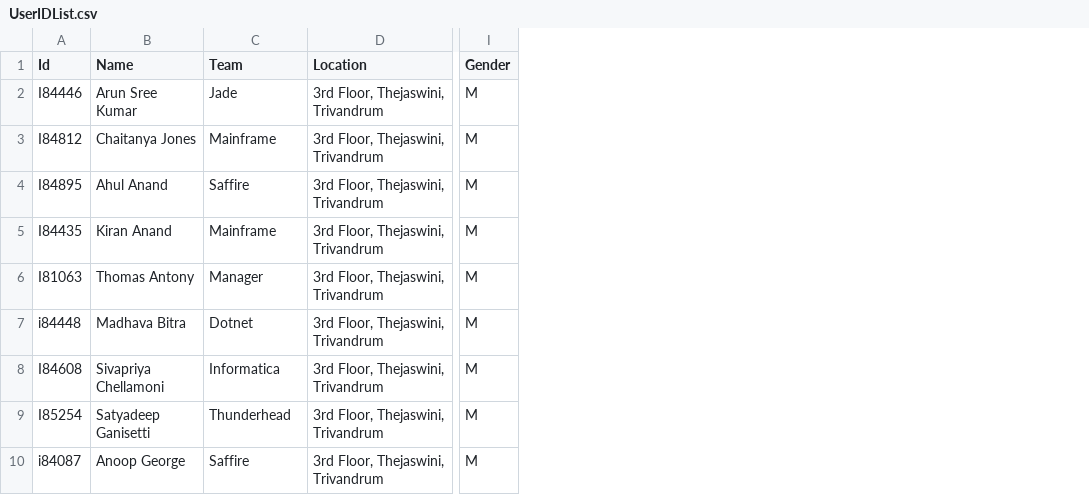
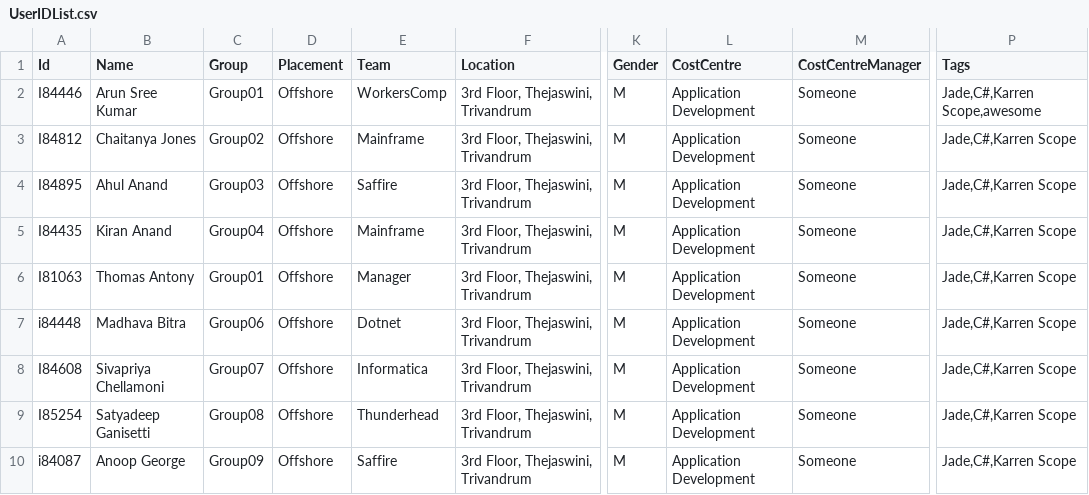
Before and after one commit to a-s-k-u/green-server, a CSV file: One-Offs/PS-Offwired/Data/Party/UserIDList.csv, drawn as a sheet; only a part is shown, gaps mark what is left out; addresses are those after the commit; the diff covers the shown part only; the diff names each change by its address in the sheet, - before the commit and + after, or states it on an @@ line.

```diff
--- a/One-Offs/PS-Offwired/Data/Party/UserIDList.csv
+++ b/One-Offs/PS-Offwired/Data/Party/UserIDList.csv
+column C (Group), rows 2-10: Group01 | Group02 | Group03 | Group04 | Group01 | Group06 | Group07 | Group08 | Group09
+column D (Placement), rows 2-10: all Offshore
+column L (CostCentre), rows 2-10: all Application Development
+column M (CostCentreManager), rows 2-10: all Someone
+column P (Tags), rows 2-10: Jade,C#,Karren Scope,awesome | Jade,C#,Karren Scope | Jade,C#,Karren Scope | Jade,C#,Karren Scope | Jade,C#,Karren Scope | Jade,C#,Karren Scope | Jade,C#,Karren Scope | Jade,C#,Karren Scope | Jade,C#,Karren Scope
-E2 (Team): Jade
+E2 (Team): WorkersComp
```
Also changed, not shown: 2 added rows, 5 removed rows and 2 edited cells elsewhere in this file, 5 other files.
